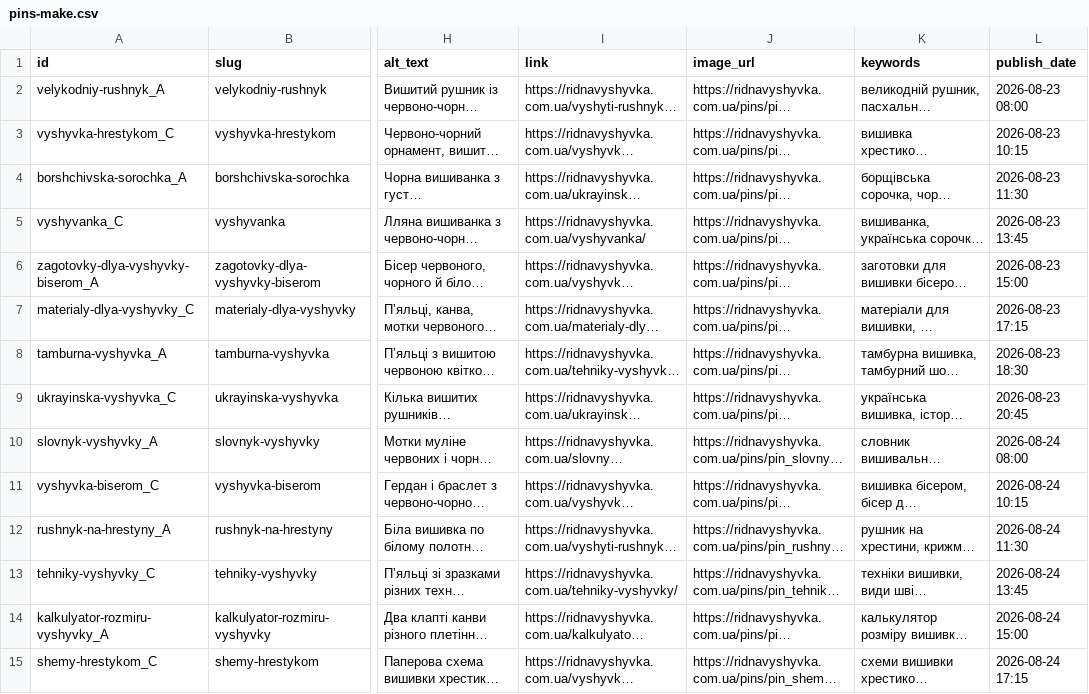
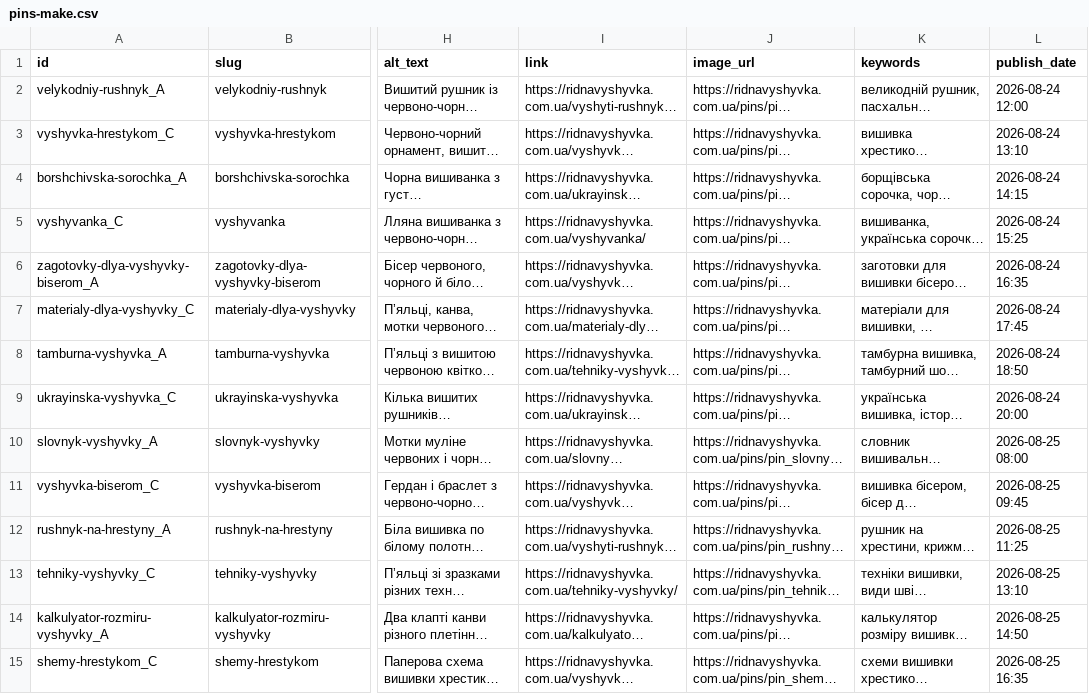
Before and after one commit to rym91/ridnavyshyvka.com.ua, a CSV file: scripts/pins/export/pins-make.csv, drawn as a sheet; only a part is shown, gaps mark what is left out; long unchanged cells end in …; the diff covers the shown part only; the diff names each change by its address in the sheet, - before the commit and + after, or states it on an @@ line.

```diff
--- a/scripts/pins/export/pins-make.csv
+++ b/scripts/pins/export/pins-make.csv
-L2 (publish_date): 2026-08-23 08:00
+L2 (publish_date): 2026-08-24 12:00
-L3 (publish_date): 2026-08-23 10:15
+L3 (publish_date): 2026-08-24 13:10
-L4 (publish_date): 2026-08-23 11:30
+L4 (publish_date): 2026-08-24 14:15
-L5 (publish_date): 2026-08-23 13:45
+L5 (publish_date): 2026-08-24 15:25
-L6 (publish_date): 2026-08-23 15:00
+L6 (publish_date): 2026-08-24 16:35
-L7 (publish_date): 2026-08-23 17:15
+L7 (publish_date): 2026-08-24 17:45
-L8 (publish_date): 2026-08-23 18:30
+L8 (publish_date): 2026-08-24 18:50
-L9 (publish_date): 2026-08-23 20:45
+L9 (publish_date): 2026-08-24 20:00
-L10 (publish_date): 2026-08-24 08:00
+L10 (publish_date): 2026-08-25 08:00
-L11 (publish_date): 2026-08-24 10:15
+L11 (publish_date): 2026-08-25 09:45
-L12 (publish_date): 2026-08-24 11:30
+L12 (publish_date): 2026-08-25 11:25
-L13 (publish_date): 2026-08-24 13:45
+L13 (publish_date): 2026-08-25 13:10
-L14 (publish_date): 2026-08-24 15:00
+L14 (publish_date): 2026-08-25 14:50
-L15 (publish_date): 2026-08-24 17:15
+L15 (publish_date): 2026-08-25 16:35
```
Also changed, not shown: 51 edited cells elsewhere in this file, scripts/pins/export/pinterest-bulk.csv, 2 other files.
